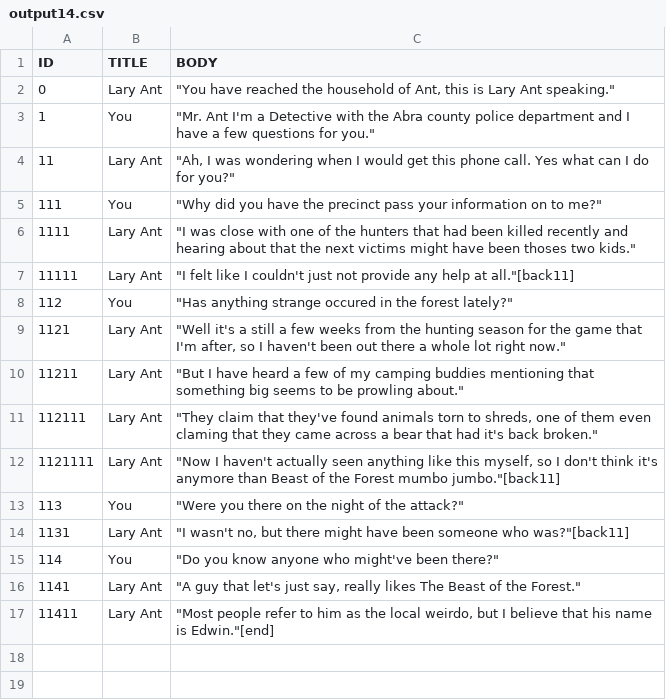
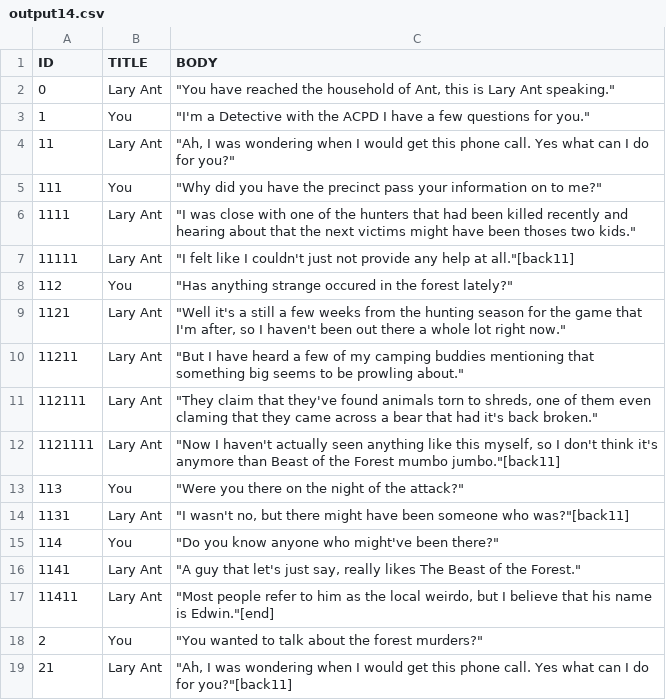
Before and after one commit to McNickMaster/CryptidCaseFiles, a CSV file: Assets/TextSRC/output14.csv, drawn as a sheet.

```diff
--- a/Assets/TextSRC/output14.csv
+++ b/Assets/TextSRC/output14.csv
@@ -2,3 +2,3 @@ ID,TITLE,BODY
 0,Lary Ant,"""You have reached the household of Ant, this is Lary Ant speaking."""
-1,You ,"""Mr. Ant I'm a Detective with the Abra county police department and I have a few questions for you."""
+1,You ,"""I'm a Detective with the ACPD I have a few questions for you."""
 11,Lary Ant,"""Ah, I was wondering when I would get this phone call. Yes what can I do for you?"""
@@ -17 +17,3 @@ ID,TITLE,BODY
 11411,Lary Ant,"""Most people refer to him as the local weirdo, but I believe that his name is Edwin.""[end]"
+2,You,"""You wanted to talk about the forest murders?"""
+21,Lary Ant,"""Ah, I was wondering when I would get this phone call. Yes what can I do for you?""[back11]"
```
Also changed, not shown: Assets/TextSRC/output10.csv, Assets/TextSRC/output11.csv, 36 other files.
